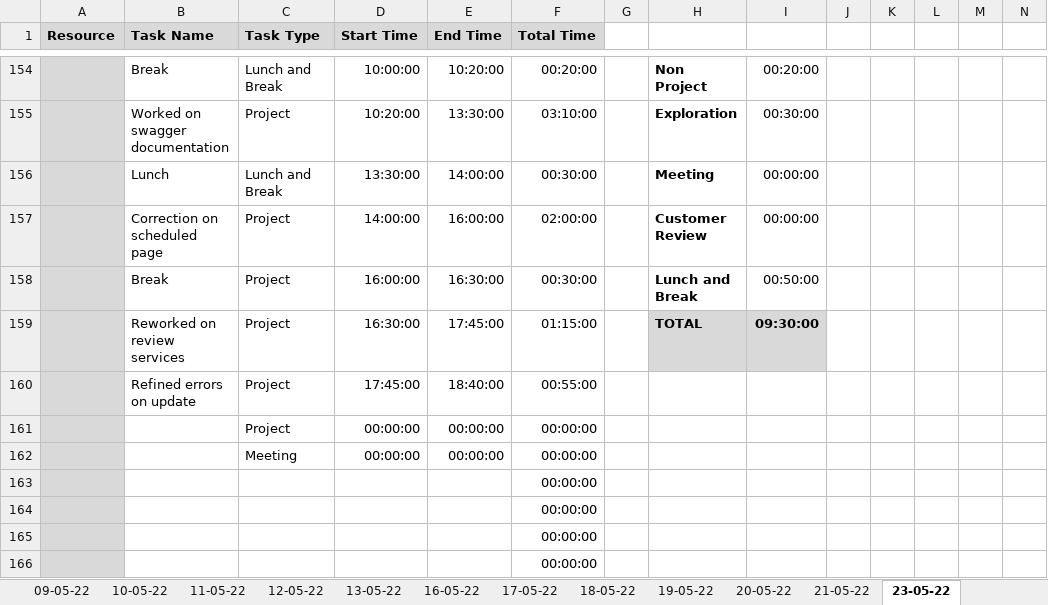
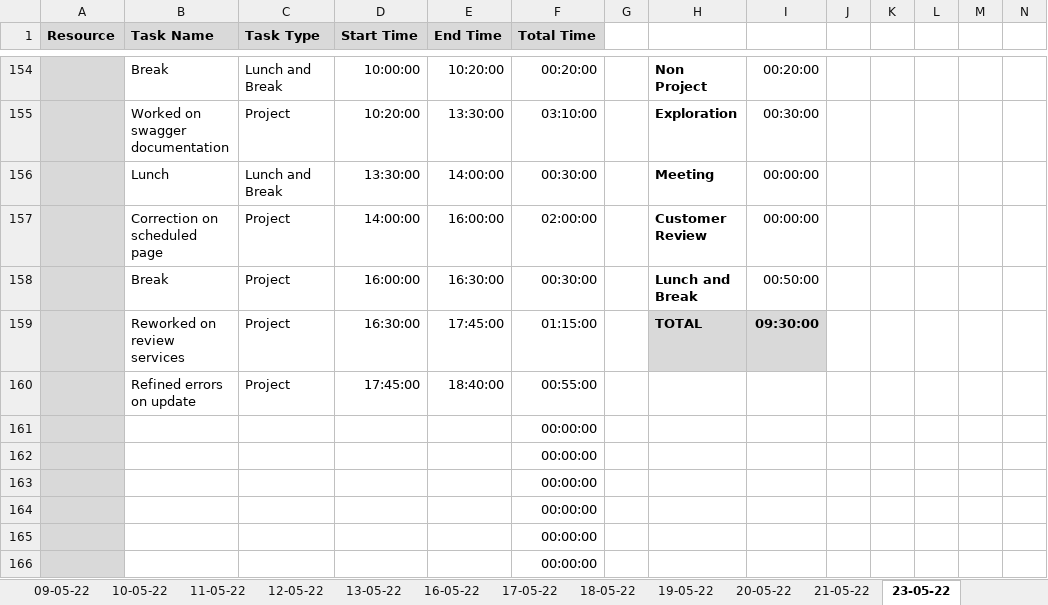
Before and after one commit to TEAM-EUPHORIA/TEAM-EUPHORIA-TMS, an Excel workbook: Process/Timesheet/PTW-Timesheet.xlsx, sheet 23-05-22, drawn as a sheet; only a part is shown, gaps mark what is left out; values as stored, in another font and other column widths than the file's, no borders; conditional formats not drawn; removed rows and columns are numbered as before the commit, all else as after; rows hold the shown columns only; the diff names each change by its address in the sheet, - before the commit and + after, or states it on an @@ line.

Commit message:
Timesheet Updated by Arul

```diff
--- a/Process/Timesheet/PTW-Timesheet.xlsx (sheet 23-05-22)
+++ b/Process/Timesheet/PTW-Timesheet.xlsx (sheet 23-05-22)
-row 161:  |  | Project | 00:00:00 | 00:00:00 | 00:00:00
-row 162:  |  | Meeting | 00:00:00 | 00:00:00 | 00:00:00
+row 161:  |  |  |  |  | 00:00:00
+row 162:  |  |  |  |  | 00:00:00
```
